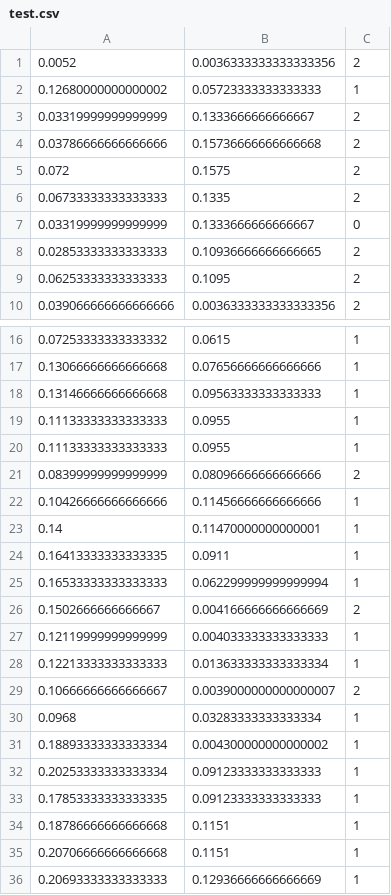
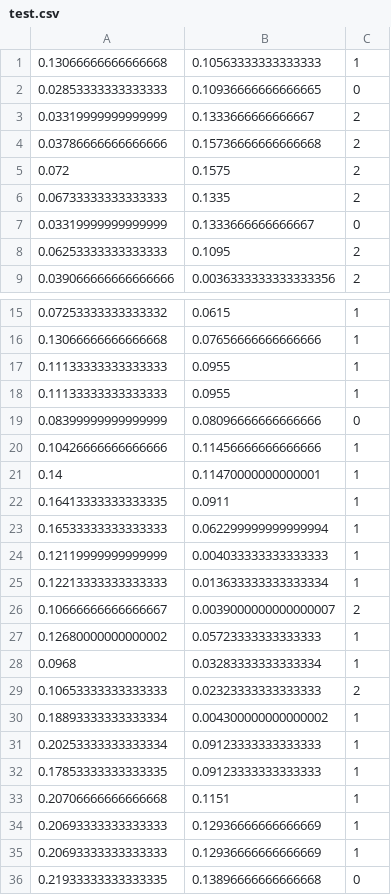
Before and after one commit to JohnSilverFarmer/projektseminar-regelungstechnik, a CSV file: data/csv-files/test.csv, drawn as a sheet; only a part is shown, gaps mark what is left out; the shorter side is filled out with more unchanged rows; the diff covers the shown part only.

```diff
--- a/data/csv-files/test.csv
+++ b/data/csv-files/test.csv
@@ -1,3 +1,3 @@
-0.0052,0.0036333333333333356,2
-0.12680000000000002,0.05723333333333333,1
+0.13066666666666668,0.10563333333333333,1
+0.02853333333333333,0.10936666666666665,0
 0.03319999999999999,0.1333666666666667,2
@@ -7,3 +7,2 @@
 0.03319999999999999,0.1333666666666667,0
-0.02853333333333333,0.10936666666666665,2
 0.06253333333333333,0.1095,2
@@ -17,6 +16,5 @@
 0.13066666666666668,0.07656666666666666,1
-0.13146666666666668,0.09563333333333333,1
 0.11133333333333333,0.0955,1
 0.11133333333333333,0.0955,1
-0.08399999999999999,0.08096666666666666,2
+0.08399999999999999,0.08096666666666666,0
 0.10426666666666666,0.11456666666666666,1
@@ -25,3 +23,2 @@
 0.16533333333333333,0.062299999999999994,1
-0.1502666666666667,0.004166666666666669,2
 0.12119999999999999,0.004033333333333333,1
@@ -29,3 +26,5 @@
 0.10666666666666667,0.0039000000000000007,2
+0.12680000000000002,0.05723333333333333,1
 0.0968,0.03283333333333334,1
+0.10653333333333333,0.02323333333333333,2
 0.18893333333333334,0.004300000000000002,1
@@ -33,4 +32,4 @@
 0.17853333333333335,0.09123333333333333,1
-0.18786666666666668,0.1151,1
 0.20706666666666668,0.1151,1
+0.20693333333333333,0.12936666666666669,1
 0.20693333333333333,0.12936666666666669,1
```
Also changed, not shown: 1 removed row elsewhere in this file, 3 other files.
